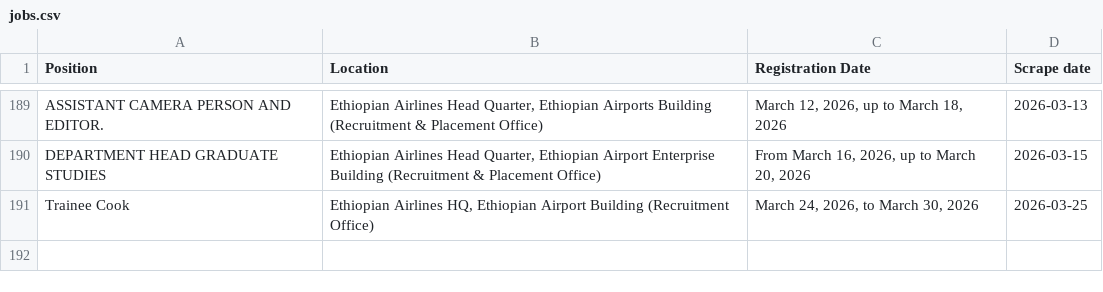
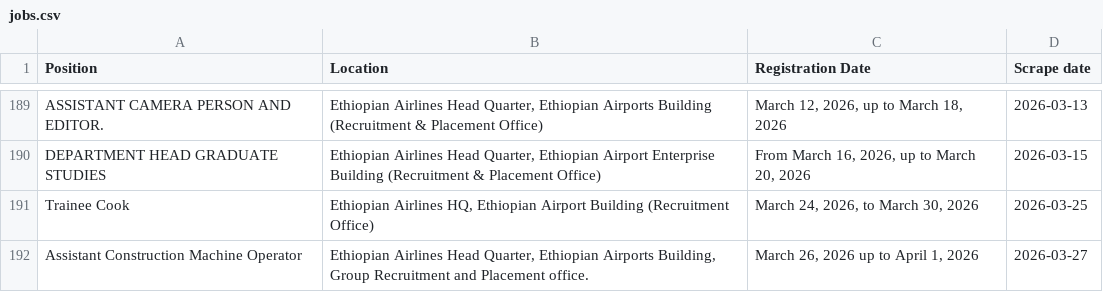
Before and after one commit to Imr-u/ET-Airlines, a CSV file: local_jobs/jobs.csv, drawn as a sheet; only a part is shown, gaps mark what is left out; the diff names each change by its address in the sheet, - before the commit and + after, or states it on an @@ line.

```diff
--- a/local_jobs/jobs.csv
+++ b/local_jobs/jobs.csv
+row 192: Assistant Construction Machine Operator | Ethiopian Airlines Head Quarter, Ethiopian Airports Building, Group Recruitment and Placement office. | March 26, 2026 up to April 1, 2026 | 2026-03-27
```
